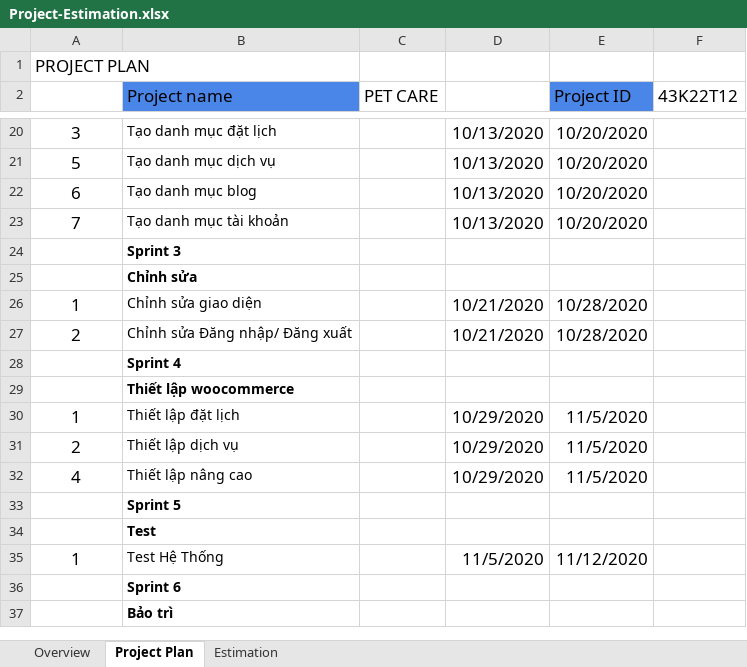
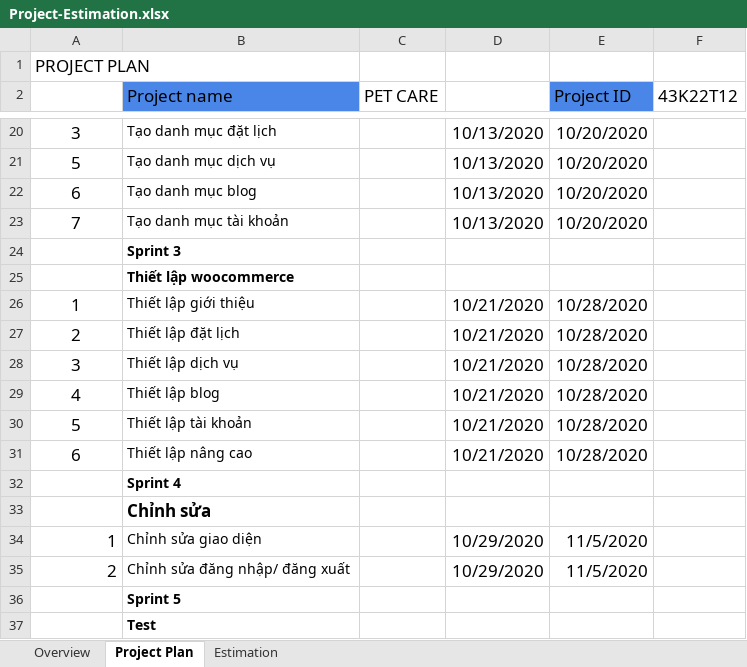
Before and after one commit to su11999/43K22T12, an Excel workbook: Project-Estimation.xlsx, sheet Project Plan, drawn as a sheet; only a part is shown, gaps mark what is left out; the shorter side is filled out with more unchanged rows; values as stored, in another font and other column widths than the file's, no borders; removed rows and columns are numbered as before the commit, all else as after; the diff names each change by its address in the sheet, - before the commit and + after, or states it on an @@ line.

Commit message:
update sprint

```diff
--- a/Project-Estimation.xlsx (sheet Project Plan)
+++ b/Project-Estimation.xlsx (sheet Project Plan)
@@ row 29 moved to row 25: Thiết lập woocommerce @@
+row 26: 1 | Thiết lập giới thiệu |  | 10/21/2020 | 10/28/2020
+row 27: 2 | Thiết lập đặt lịch |  | 10/21/2020 | 10/28/2020
+row 28: 3 | Thiết lập dịch vụ |  | 10/21/2020 | 10/28/2020
+row 29: 4 | Thiết lập blog |  | 10/21/2020 | 10/28/2020
+row 30: 5 | Thiết lập tài khoản |  | 10/21/2020 | 10/28/2020
+row 31: 6 | Thiết lập nâng cao |  | 10/21/2020 | 10/28/2020
@@ row 28 moved to row 32: Sprint 4 @@
@@ B33 text size: larger @@
-A34 alignment: center
+A34 alignment: right
-D34: 10/21/2020
+D34: 10/29/2020
-E34 (Project ID): 10/28/2020
+E34 (Project ID): 11/5/2020
-row 27: 2 | Chỉnh sửa Đăng nhập/ Đăng xuất |  | 10/21/2020 | 10/28/2020
-row 30: 1 | Thiết lập đặt lịch |  | 10/29/2020 | 11/5/2020
-A35 alignment: center
+A35 alignment: right
-B35 (Project name): Thiết lập dịch vụ
+B35 (Project name): Chỉnh sửa đăng nhập/ đăng xuất
-row 32: 4 | Thiết lập nâng cao |  | 10/29/2020 | 11/5/2020
```
Also changed, not shown: sheet Estimation, sheet Overview.
